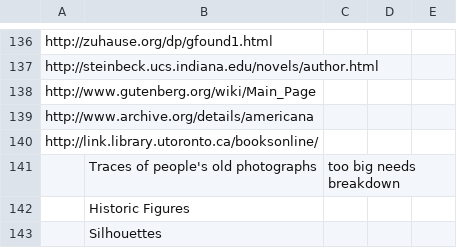
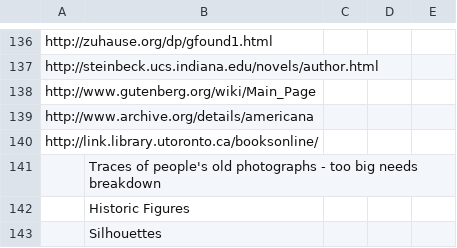
Before and after one commit to rg1024/openclipart-public, a CSV file: archaelogists/dig.csv, drawn as a sheet; only a part is shown, gaps mark what is left out; the diff covers the shown part only.

```diff
--- a/archaelogists/dig.csv
+++ b/archaelogists/dig.csv
@@ -141 +141 @@ http://link.library.utoronto.ca/booksonline/
-,Traces of people's old photographs, too big needs breakdown
+,"Traces of people's old photographs -  too big needs breakdown",,,,,
```
Also changed, not shown: 23 edited cells elsewhere in this file.
